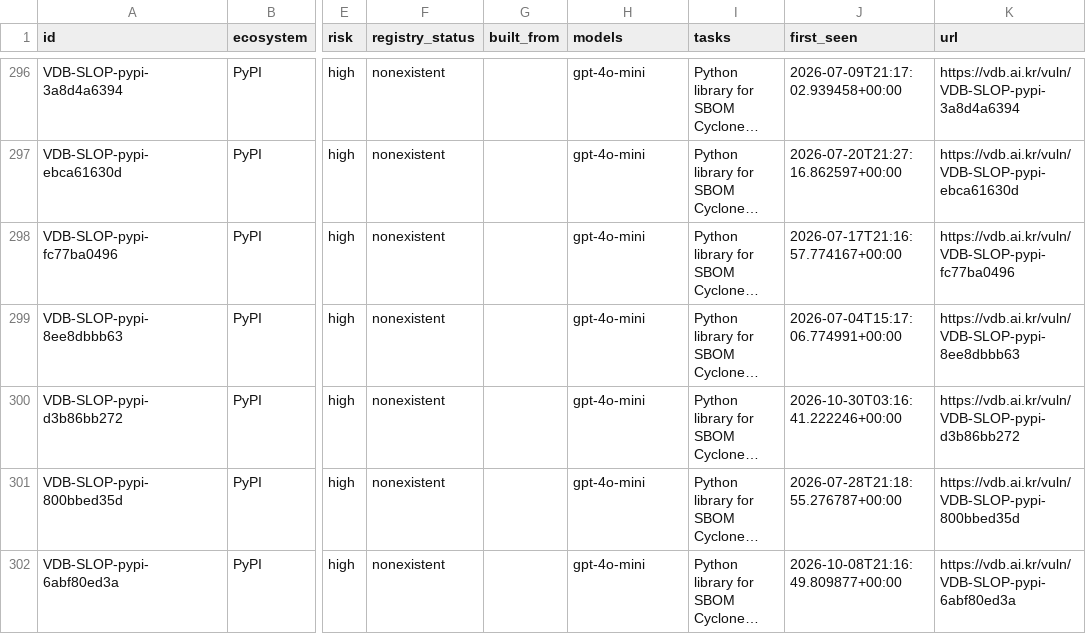
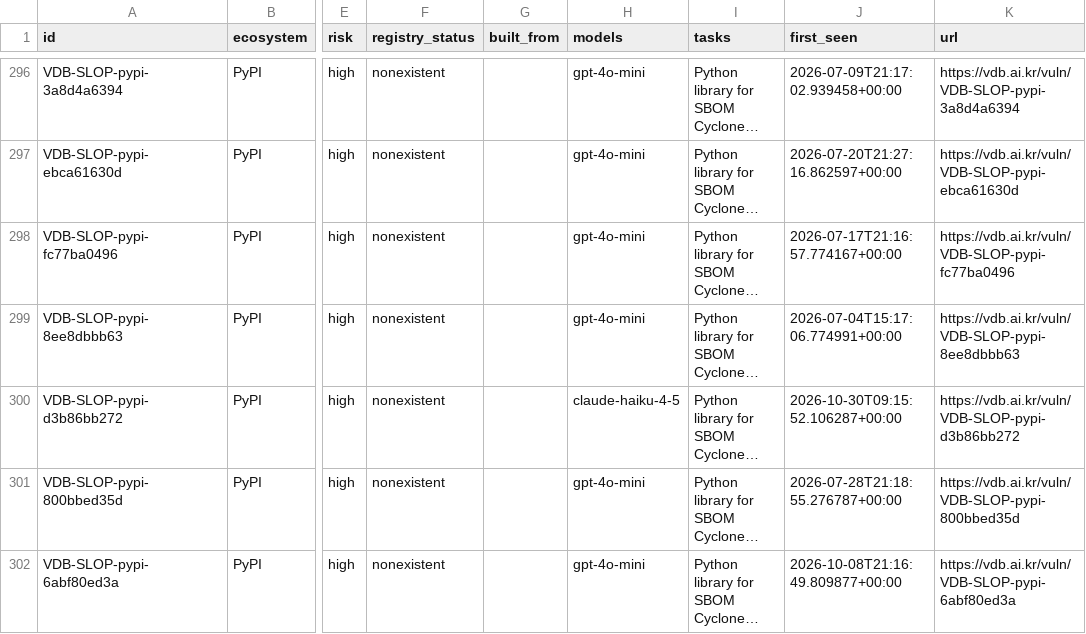
Before and after one commit to 0pstech/slopsquatting-dataset, a CSV file: slopsquatting.csv, drawn as a sheet; only a part is shown, gaps mark what is left out; long unchanged cells end in …; the diff covers the shown part only; the diff names each change by its address in the sheet, - before the commit and + after, or states it on an @@ line.

Commit message:
data: 2127 names as of 2026-10-30

```diff
--- a/slopsquatting.csv
+++ b/slopsquatting.csv
-H300 (models): gpt-4o-mini
+H300 (models): claude-haiku-4-5
-J300 (first_seen): 2026-10-30T03:16:41.222246+00:00
+J300 (first_seen): 2026-10-30T09:15:52.106287+00:00
```
Also changed, not shown: 4 added rows and 25 edited cells elsewhere in this file, 3 other files.
